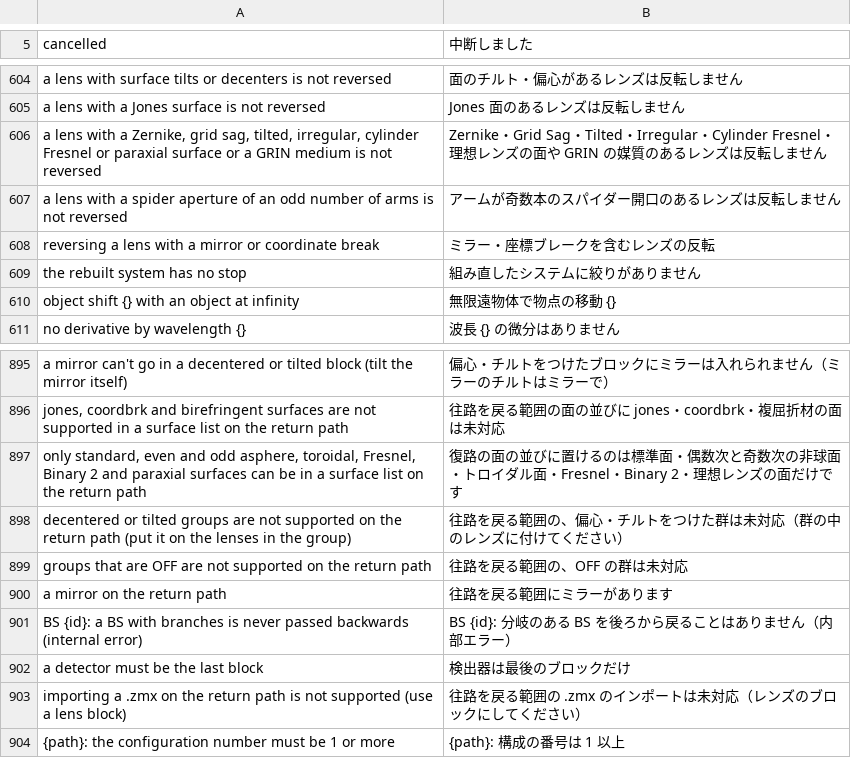
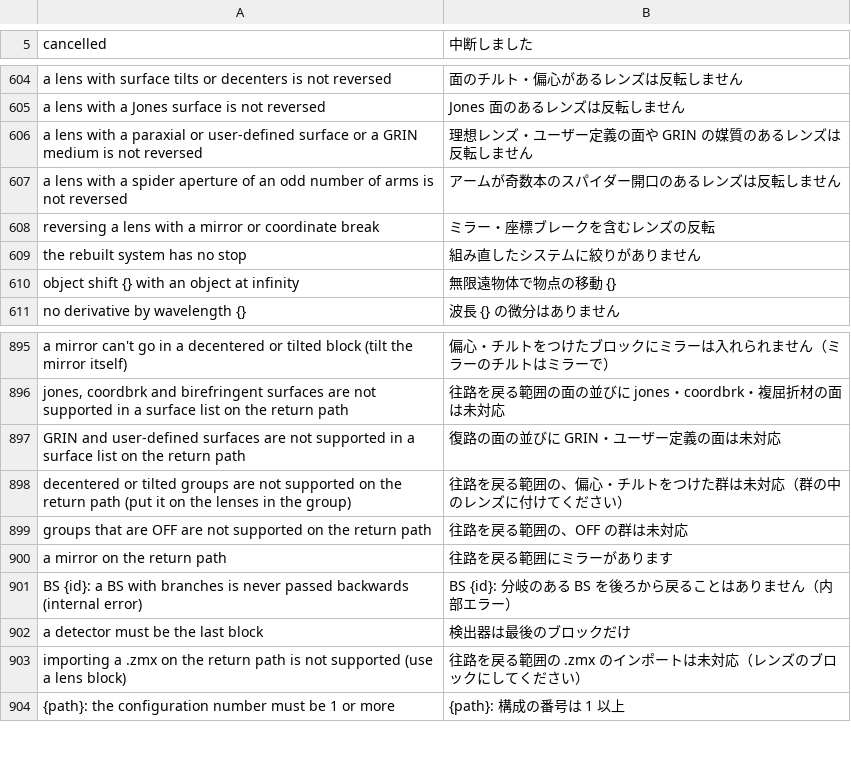
Before and after one commit to masa-iwm/lensbench, a TSV file: crates/lensbench-core/lang/ja.tsv, drawn as a sheet; only a part is shown, gaps mark what is left out; removed rows and columns are numbered as before the commit, all else as after; the diff names each change by its address in the sheet, - before the commit and + after, or states it on an @@ line.

Commit message:
反転できない玉を反転できるように: Zernike・Grid Sag・Tilted・Irregular・Cylinder Fresnel

```diff
--- a/crates/lensbench-core/lang/ja.tsv
+++ b/crates/lensbench-core/lang/ja.tsv
-row 606: a lens with a Zernike, grid sag, tilted, irregular, cylinder Fresnel or paraxial surface or a GRIN medium is not reversed | Zernike・Grid Sag・Tilted・Irregular・Cylinder Fresnel・理想レンズの面や GRIN の媒質のあるレンズは反転しません
+row 606: a lens with a paraxial or user-defined surface or a GRIN medium is not reversed | 理想レンズ・ユーザー定義の面や GRIN の媒質のあるレンズは反転しません
-row 897: only standard, even and odd asphere, toroidal, Fresnel, Binary 2 and paraxial surfaces can be in a surface list on the return path | 復路の面の並びに置けるのは標準面・偶数次と奇数次の非球面・トロイダル面・Fresnel・Binary 2・理想レンズの面だけです
+row 897: GRIN and user-defined surfaces are not supported in a surface list on the return path | 復路の面の並びに GRIN・ユーザー定義の面は未対応
```
Also changed, not shown: 5 other files.
